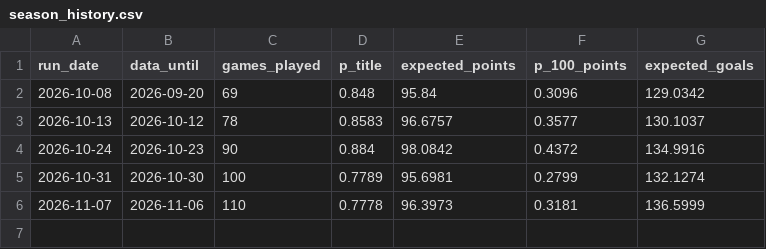
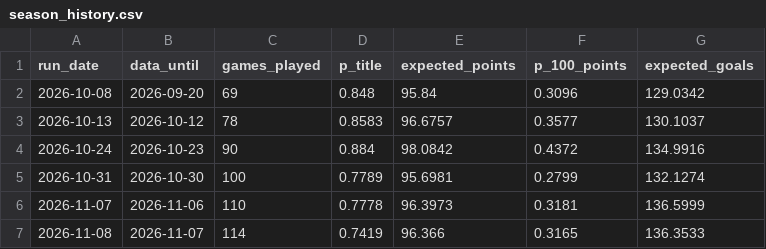
Before and after one commit to lpseco11/barca-season-predictor, a CSV file: predictions/season_history.csv, drawn as a sheet; the diff names each change by its address in the sheet, - before the commit and + after, or states it on an @@ line.

```diff
--- a/predictions/season_history.csv
+++ b/predictions/season_history.csv
+row 7: 2026-11-08 | 2026-11-07 | 114 | 0.7419 | 96.366 | 0.3165 | 136.3533
```
Also changed, not shown: 1 other file.
